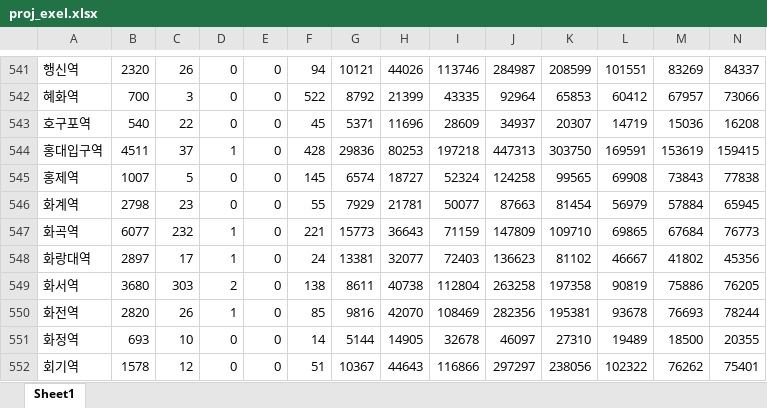
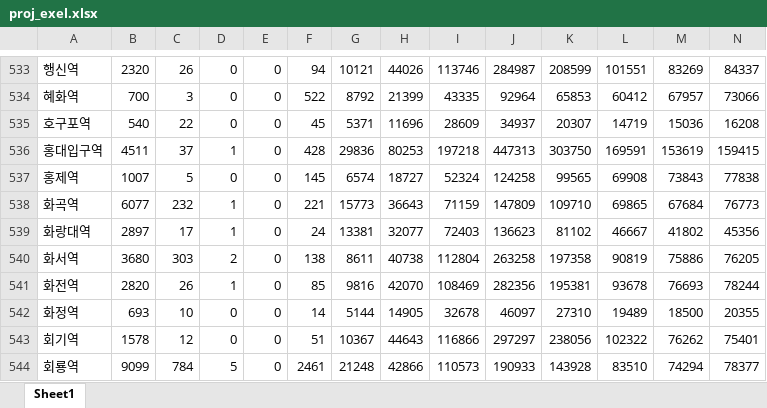
Before and after one commit to Bluespen/Corona_STOP, an Excel workbook: proj_exel.xlsx, sheet Sheet1, drawn as a sheet; only a part is shown, gaps mark what is left out; the shorter side is filled out with more unchanged rows; values as stored, in another font and other column widths than the file's, no borders; rows hold the shown columns only; the diff covers the shown part only; the diff names each change by its address in the sheet, - before the commit and + after, or states it on an @@ line.

```diff
--- a/proj_exel.xlsx (sheet Sheet1)
+++ b/proj_exel.xlsx (sheet Sheet1)
-row 546: 화계역 | 2798 | 23 | 0 | 0 | 55 | 7929 | 21781 | 50077 | 87663 | 81454 | 56979 | 57884 | 65945
```
Also changed, not shown: 8 removed rows elsewhere in this sheet, 42 other files.
